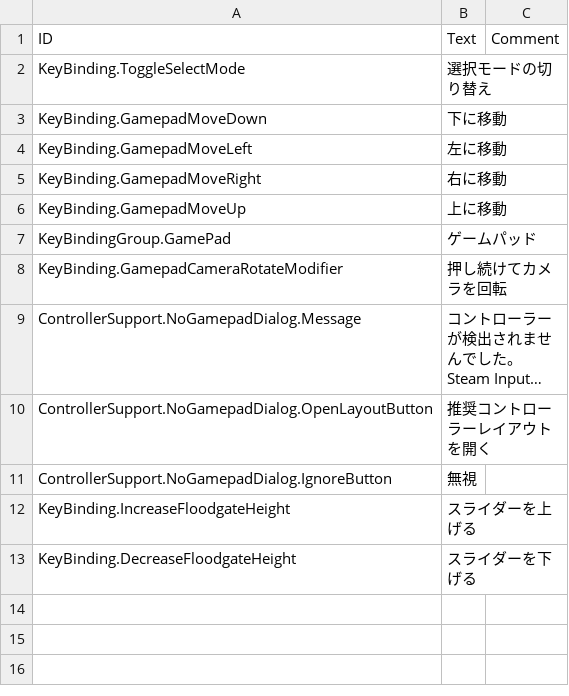
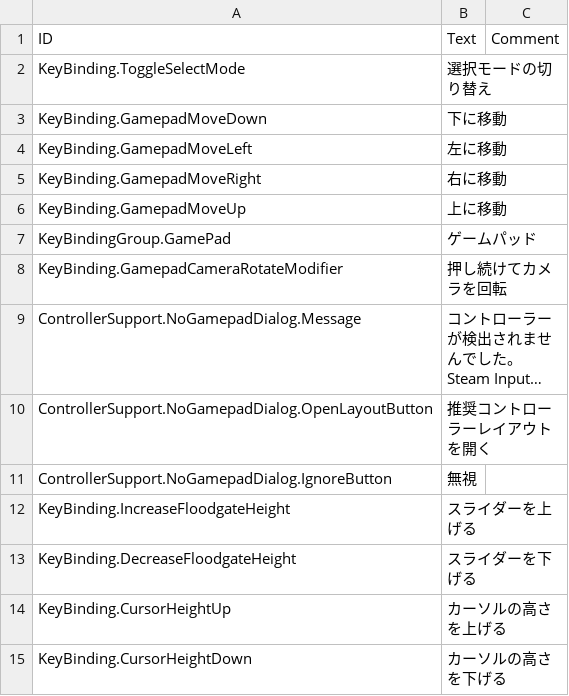
Before and after one commit to Agroqirax/timberborn-controller-support, a CSV file: Root/Localizations/jaJP.csv, drawn as a sheet; long unchanged cells end in …; the diff names each change by its address in the sheet, - before the commit and + after, or states it on an @@ line.

```diff
--- a/Root/Localizations/jaJP.csv
+++ b/Root/Localizations/jaJP.csv
+row 14: KeyBinding.CursorHeightUp | カーソルの高さを上げる
+row 15: KeyBinding.CursorHeightDown | カーソルの高さを下げる
```
Also changed, not shown: Root/Localizations/frFR.csv, Root/Localizations/ruRU.csv, 31 other files.
